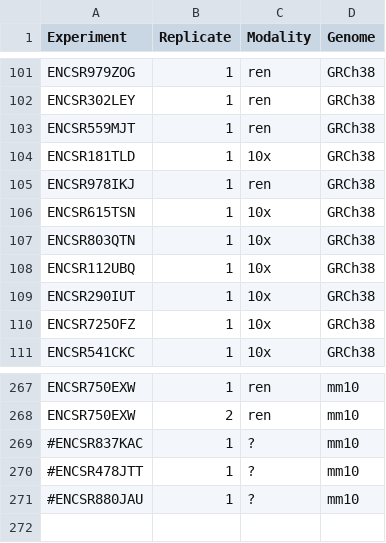
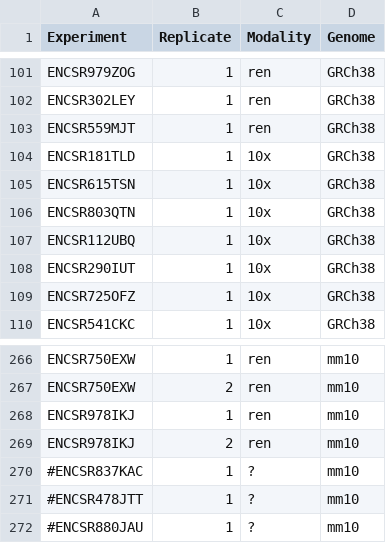
Before and after one commit to kundajelab/ENCODE_scatac, a TSV file: config/samples.tsv, drawn as a sheet; only a part is shown, gaps mark what is left out; removed rows and columns are numbered as before the commit, all else as after; the diff names each change by its address in the sheet, - before the commit and + after, or states it on an @@ line.

Commit message:
Eliminate touch files

```diff
--- a/config/samples.tsv
+++ b/config/samples.tsv
-row 105: ENCSR978IKJ | 1 | ren | GRCh38
+row 268: ENCSR978IKJ | 1 | ren | mm10
+row 269: ENCSR978IKJ | 2 | ren | mm10
```
